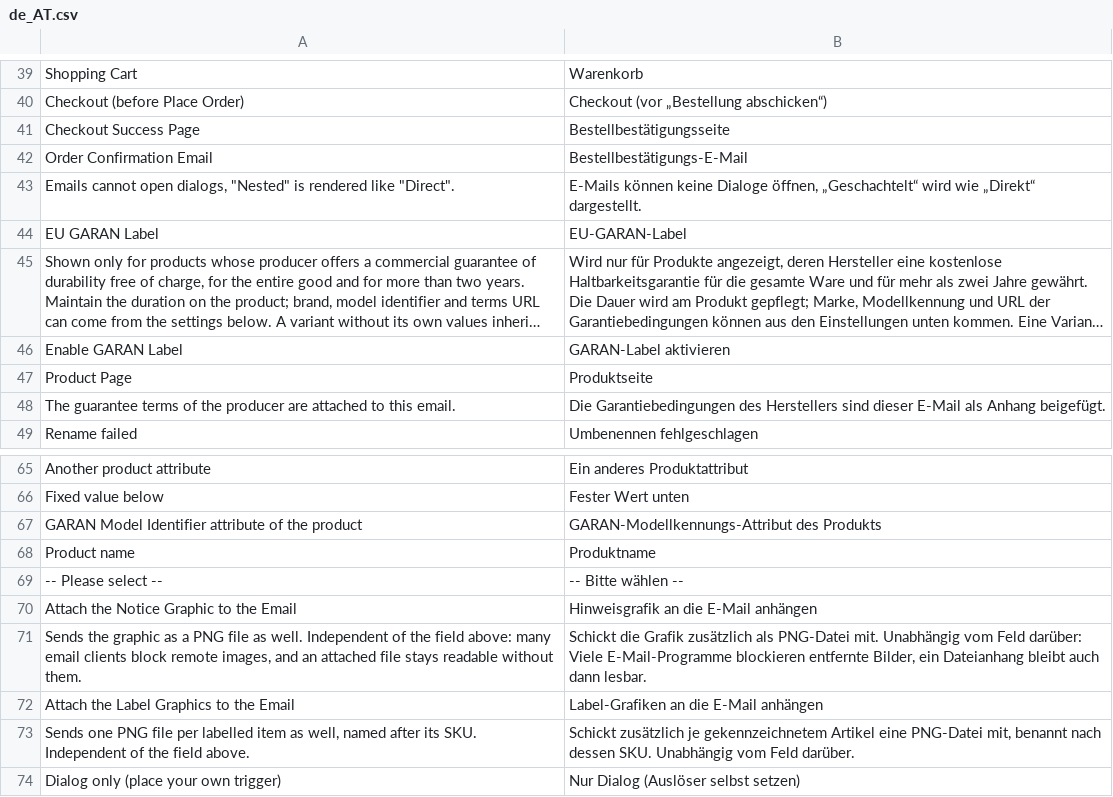
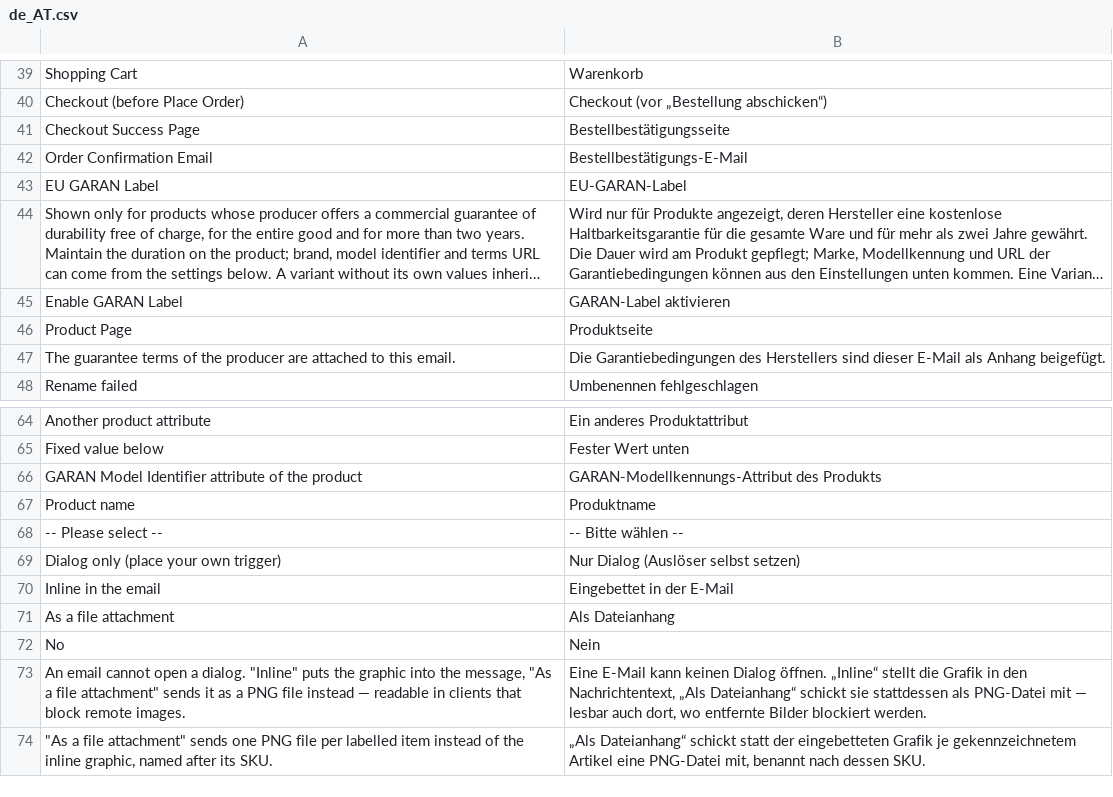
Before and after one commit to 5mehulhelp5/magento-warranty-label, a CSV file: i18n/de_AT.csv, drawn as a sheet; only a part is shown, gaps mark what is left out; long unchanged cells end in …; removed rows and columns are numbered as before the commit, all else as after; the diff names each change by its address in the sheet, - before the commit and + after, or states it on an @@ line.

Commit message:
Let each email field choose no, inline or attachment
The previous shape put the attachment into a second yes/no field next to
the inline one, which allowed a combination nobody wants — the same
graphic twice in one message — and made the admin read two fields to
answer one question.

Both email fields now carry a single EmailMode: no, inline in the email,
or as a file attachment. ConvertEmailPlacementsToMode replaces the
unreleased yes/no patch and converts both earlier shapes, the 1.2.0
display modes and the intermediate flag.

```diff
--- a/i18n/de_AT.csv
+++ b/i18n/de_AT.csv
-row 43: Emails cannot open dialogs, "Nested" is rendered like "Direct". | E-Mails können keine Dialoge öffnen, „Geschachtelt“ wird wie „Direkt“ dargestellt.
-row 70: Attach the Notice Graphic to the Email | Hinweisgrafik an die E-Mail anhängen
-row 71: Sends the graphic as a PNG file as well. Independent of the field above: many email clients block remote images, and an attached file stays readable without them. | Schickt die Grafik zusätzlich als PNG-Datei mit. Unabhängig vom Feld darüber: Viele E-Mail-Programme blockieren entfernte Bilder, ein Dateianhang bleibt auch dann lesbar.
-row 72: Attach the Label Graphics to the Email | Label-Grafiken an die E-Mail anhängen
-row 73: Sends one PNG file per labelled item as well, named after its SKU. Independent of the field above. | Schickt zusätzlich je gekennzeichnetem Artikel eine PNG-Datei mit, benannt nach dessen SKU. Unabhängig vom Feld darüber.
+row 70: Inline in the email | Eingebettet in der E-Mail
+row 71: As a file attachment | Als Dateianhang
+row 72: No | Nein
+row 73: An email cannot open a dialog. "Inline" puts the graphic into the message, "As a file attachment" sends it as a PNG file instead — readable in clients that block remote images. | Eine E-Mail kann keinen Dialog öffnen. „Inline“ stellt die Grafik in den Nachrichtentext, „Als Dateianhang“ schickt sie stattdessen als PNG-Datei mit — lesbar auch dort, wo entfernte Bilder blockiert werden.
+row 74: "As a file attachment" sends one PNG file per labelled item instead of the inline graphic, named after its SKU. | „Als Dateianhang“ schickt statt der eingebetteten Grafik je gekennzeichnetem Artikel eine PNG-Datei mit, benannt nach dessen SKU.
```
Also changed, not shown: i18n/de_DE.csv, 12 other files.
